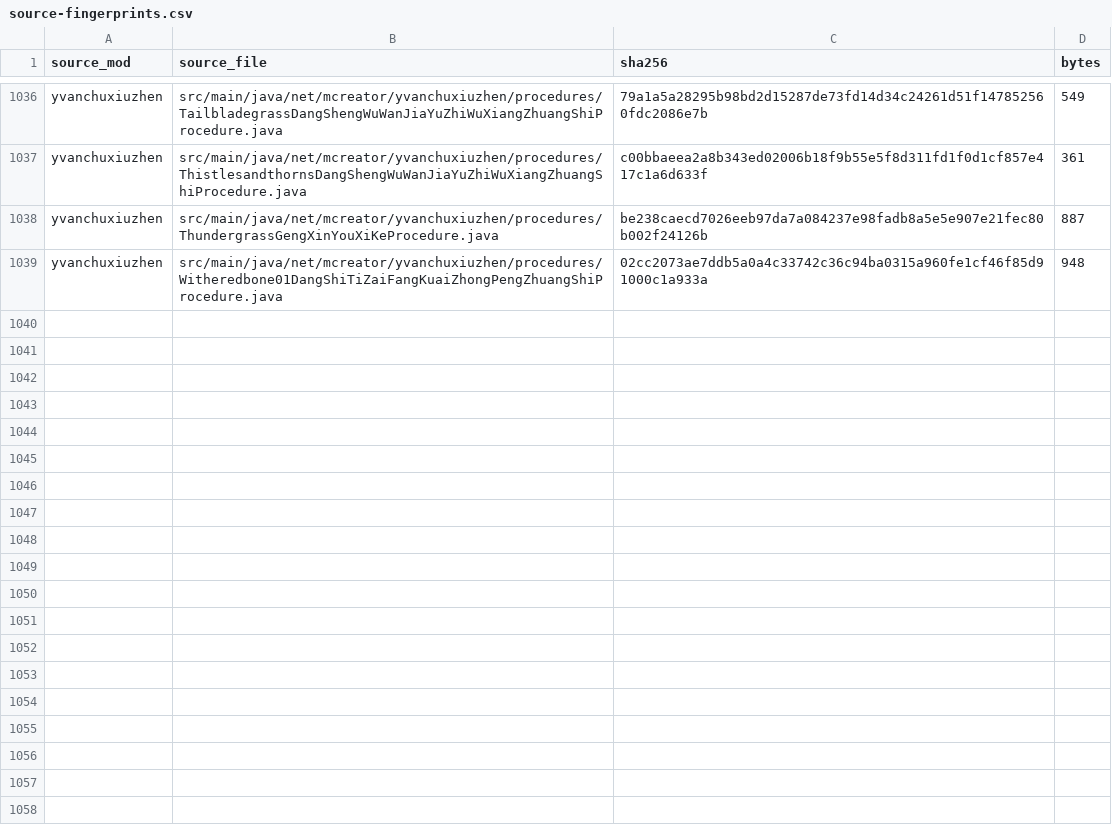
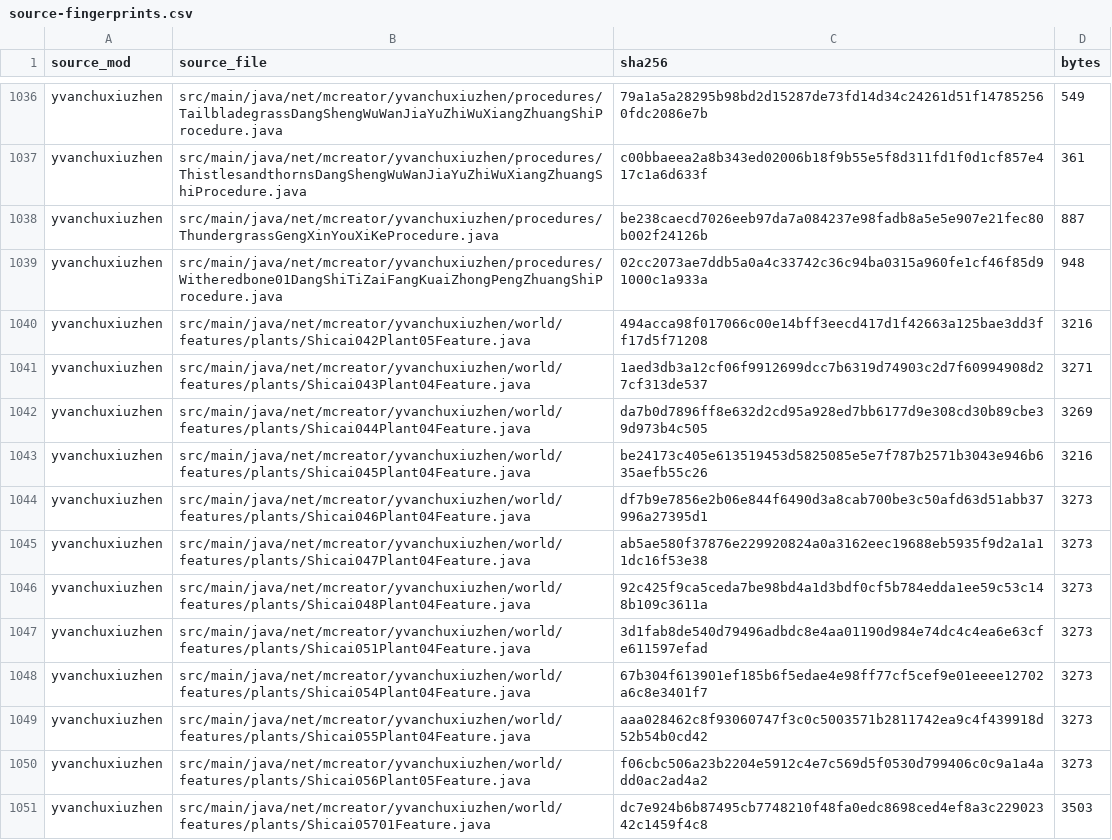
Before and after one commit to Shane77ly/yvanchuxiuzhen-1.21.1, a CSV file: docs/systems/plant/ledger/source-fingerprints.csv, drawn as a sheet; only a part is shown, gaps mark what is left out; the diff names each change by its address in the sheet, - before the commit and + after, or states it on an @@ line.

```diff
--- a/docs/systems/plant/ledger/source-fingerprints.csv
+++ b/docs/systems/plant/ledger/source-fingerprints.csv
+row 1040: yvanchuxiuzhen | src/main/java/net/mcreator/yvanchuxiuzhen/world/features/plants/Shicai042Plant05Feature.java | 494acca98f017066c00e14bff3eecd417d1f42663a125bae3dd3ff17d5f71208 | 3216
+row 1041: yvanchuxiuzhen | src/main/java/net/mcreator/yvanchuxiuzhen/world/features/plants/Shicai043Plant04Feature.java | 1aed3db3a12cf06f9912699dcc7b6319d74903c2d7f60994908d27cf313de537 | 3271
+row 1042: yvanchuxiuzhen | src/main/java/net/mcreator/yvanchuxiuzhen/world/features/plants/Shicai044Plant04Feature.java | da7b0d7896ff8e632d2cd95a928ed7bb6177d9e308cd30b89cbe39d973b4c505 | 3269
+row 1043: yvanchuxiuzhen | src/main/java/net/mcreator/yvanchuxiuzhen/world/features/plants/Shicai045Plant04Feature.java | be24173c405e613519453d5825085e5e7f787b2571b3043e946b635aefb55c26 | 3216
+row 1044: yvanchuxiuzhen | src/main/java/net/mcreator/yvanchuxiuzhen/world/features/plants/Shicai046Plant04Feature.java | df7b9e7856e2b06e844f6490d3a8cab700be3c50afd63d51abb37996a27395d1 | 3273
+row 1045: yvanchuxiuzhen | src/main/java/net/mcreator/yvanchuxiuzhen/world/features/plants/Shicai047Plant04Feature.java | ab5ae580f37876e229920824a0a3162eec19688eb5935f9d2a1a11dc16f53e38 | 3273
+row 1046: yvanchuxiuzhen | src/main/java/net/mcreator/yvanchuxiuzhen/world/features/plants/Shicai048Plant04Feature.java | 92c425f9ca5ceda7be98bd4a1d3bdf0cf5b784edda1ee59c53c148b109c3611a | 3273
+row 1047: yvanchuxiuzhen | src/main/java/net/mcreator/yvanchuxiuzhen/world/features/plants/Shicai051Plant04Feature.java | 3d1fab8de540d79496adbdc8e4aa01190d984e74dc4c4ea6e63cfe611597efad | 3273
+row 1048: yvanchuxiuzhen | src/main/java/net/mcreator/yvanchuxiuzhen/world/features/plants/Shicai054Plant04Feature.java | 67b304f613901ef185b6f5edae4e98ff77cf5cef9e01eeee12702a6c8e3401f7 | 3273
+row 1049: yvanchuxiuzhen | src/main/java/net/mcreator/yvanchuxiuzhen/world/features/plants/Shicai055Plant04Feature.java | aaa028462c8f93060747f3c0c5003571b2811742ea9c4f439918d52b54b0cd42 | 3273
+row 1050: yvanchuxiuzhen | src/main/java/net/mcreator/yvanchuxiuzhen/world/features/plants/Shicai056Plant05Feature.java | f06cbc506a23b2204e5912c4e7c569d5f0530d799406c0c9a1a4add0ac2ad4a2 | 3273
+row 1051: yvanchuxiuzhen | src/main/java/net/mcreator/yvanchuxiuzhen/world/features/plants/Shicai05701Feature.java | dc7e924b6b87495cb7748210f48fa0edc8698ced4ef8a3c22902342c1459f4c8 | 3503
```
Also changed, not shown: docs/systems/plant/ledger/content.csv, 5 other files.
